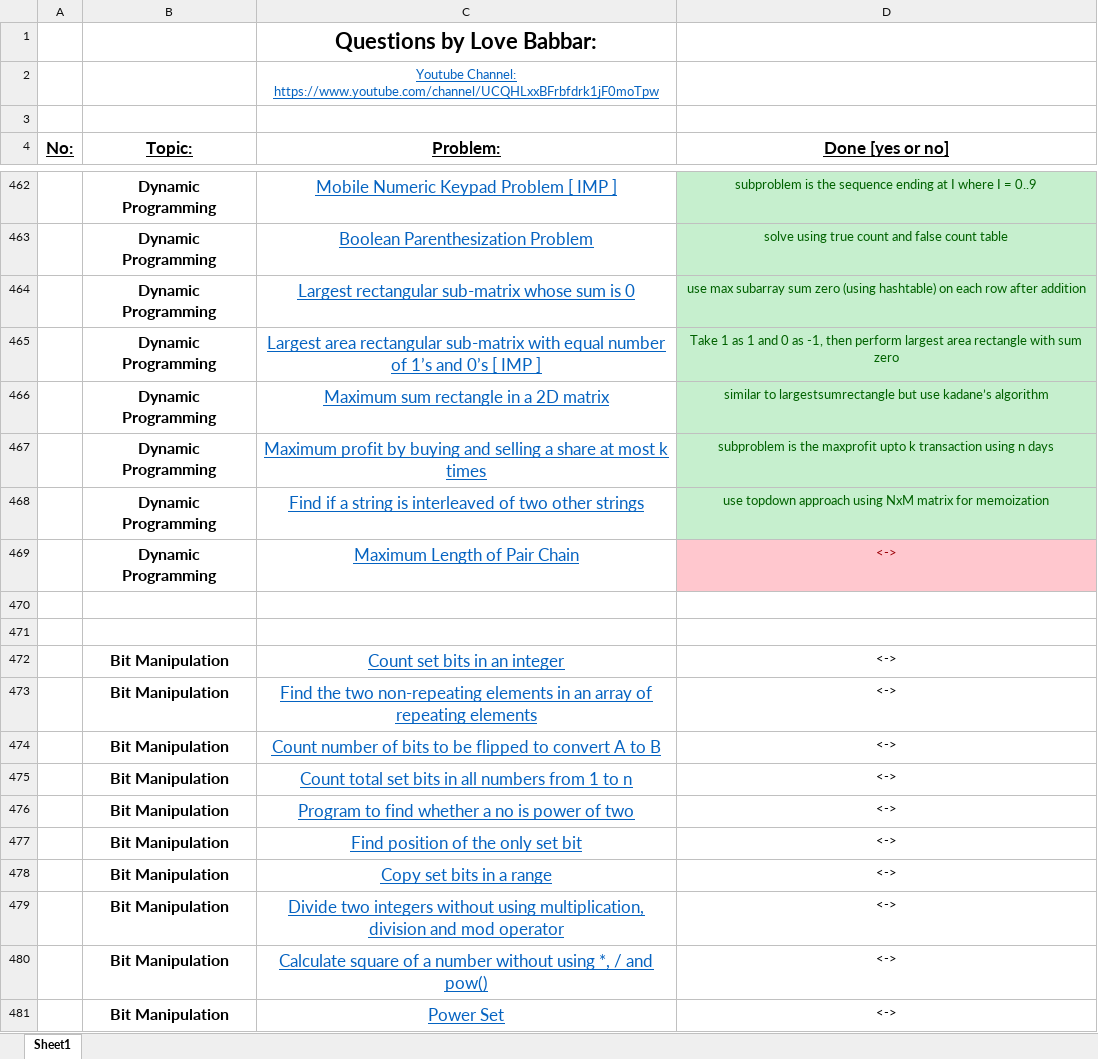
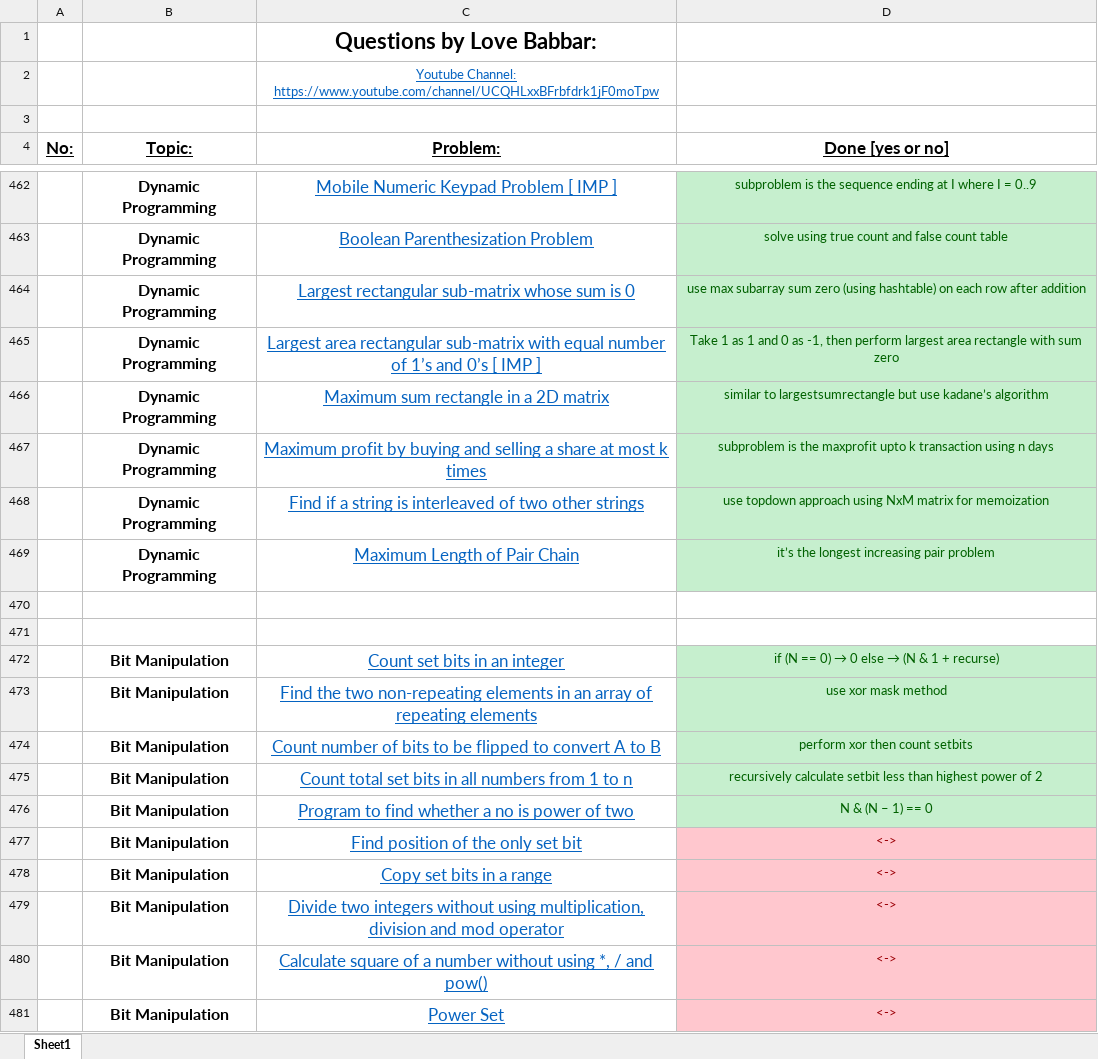
Before and after one commit to Shyam9583/dsa-workbook, an Excel workbook: workbook.xlsx, sheet Sheet1, drawn as a sheet; only a part is shown, gaps mark what is left out; values as stored, in another font and other column widths than the file's, no borders; the diff names each change by its address in the sheet, - before the commit and + after, or states it on an @@ line.

Commit message:
Done till CheckIfNumberIsPowerOfTwo

```diff
--- a/workbook.xlsx (sheet Sheet1)
+++ b/workbook.xlsx (sheet Sheet1)
-D469 (Done [yes or no]): <->
+D469 (Done [yes or no]): it’s the longest increasing pair problem
@@ D469 fill: #FFC7CE → #C6EFCE, text colour: #9C0006 → #006100 @@
@@ D472 (Done [yes or no]): <-> → if (N == 0) → 0 else → (N & 1 + recurse) @@
@@ D472:D476 fill: none → #C6EFCE, text colour: black → #006100 @@
-D473 (Done [yes or no]): <->
+D473 (Done [yes or no]): use xor mask method
-D474 (Done [yes or no]): <->
+D474 (Done [yes or no]): perform xor then count setbits
-D475 (Done [yes or no]): <->
+D475 (Done [yes or no]): recursively calculate setbit less than highest power of 2
-D476 (Done [yes or no]): <->
+D476 (Done [yes or no]): N & (N – 1) == 0
@@ D477:D481 fill: none → #FFC7CE, text colour: black → #9C0006 @@
```
Also changed, not shown: 5 other files.
